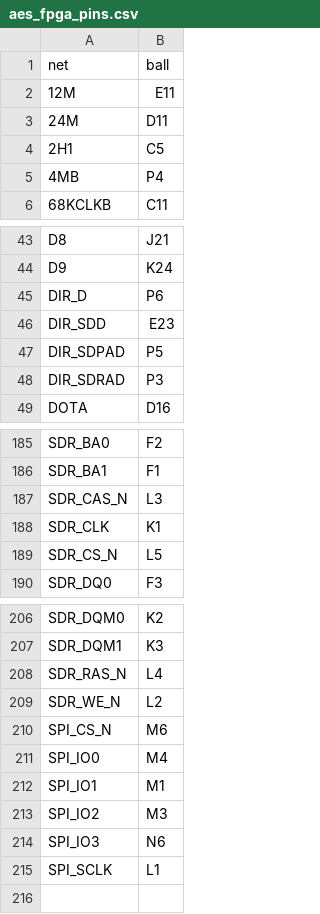
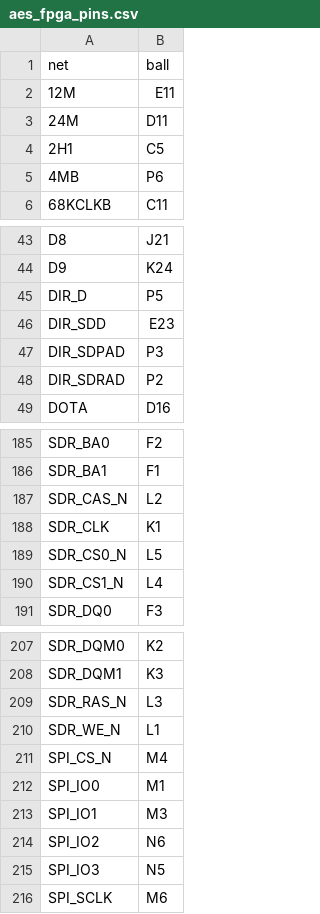
Before and after one commit to zanac/neo-spf2x, a CSV file: hardware/out/aes_fpga_pins.csv, drawn as a sheet; only a part is shown, gaps mark what is left out; the diff covers the shown part only.

```diff
--- a/hardware/out/aes_fpga_pins.csv
+++ b/hardware/out/aes_fpga_pins.csv
@@ -4,3 +4,3 @@ net,ball
 2H1,C5
-4MB,P4
+4MB,P6
 68KCLKB,C11
@@ -44,6 +44,6 @@ D8,J21
 D9,K24
-DIR_D,P6
+DIR_D,P5
 DIR_SDD,E23
-DIR_SDPAD,P5
-DIR_SDRAD,P3
+DIR_SDPAD,P3
+DIR_SDRAD,P2
 DOTA,D16
@@ -186,5 +186,6 @@ SDR_BA0,F2
 SDR_BA1,F1
-SDR_CAS_N,L3
+SDR_CAS_N,L2
 SDR_CLK,K1
-SDR_CS_N,L5
+SDR_CS0_N,L5
+SDR_CS1_N,L4
 SDR_DQ0,F3
@@ -207,9 +208,9 @@ SDR_DQM0,K2
 SDR_DQM1,K3
-SDR_RAS_N,L4
-SDR_WE_N,L2
-SPI_CS_N,M6
-SPI_IO0,M4
-SPI_IO1,M1
-SPI_IO2,M3
-SPI_IO3,N6
-SPI_SCLK,L1
+SDR_RAS_N,L3
+SDR_WE_N,L1
+SPI_CS_N,M4
+SPI_IO0,M1
+SPI_IO1,M3
+SPI_IO2,N6
+SPI_IO3,N5
+SPI_SCLK,M6
```
Also changed, not shown: 6 edited cells elsewhere in this file, hardware/out/mvs_fpga_pins.csv, 32 other files.
